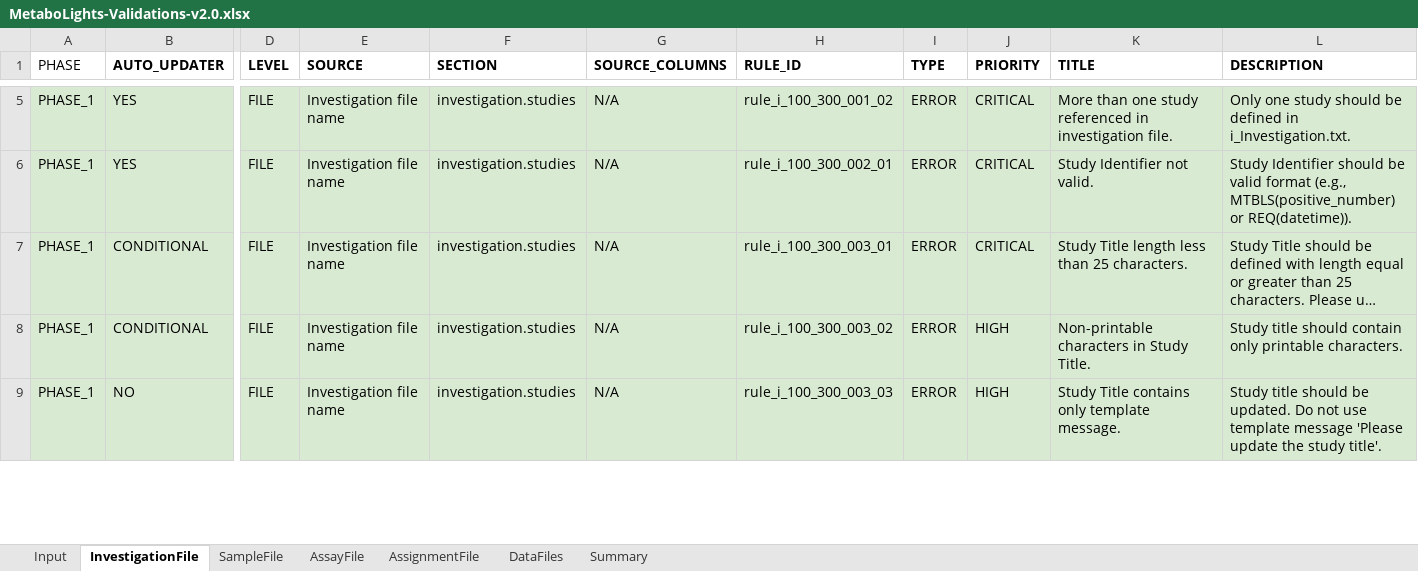
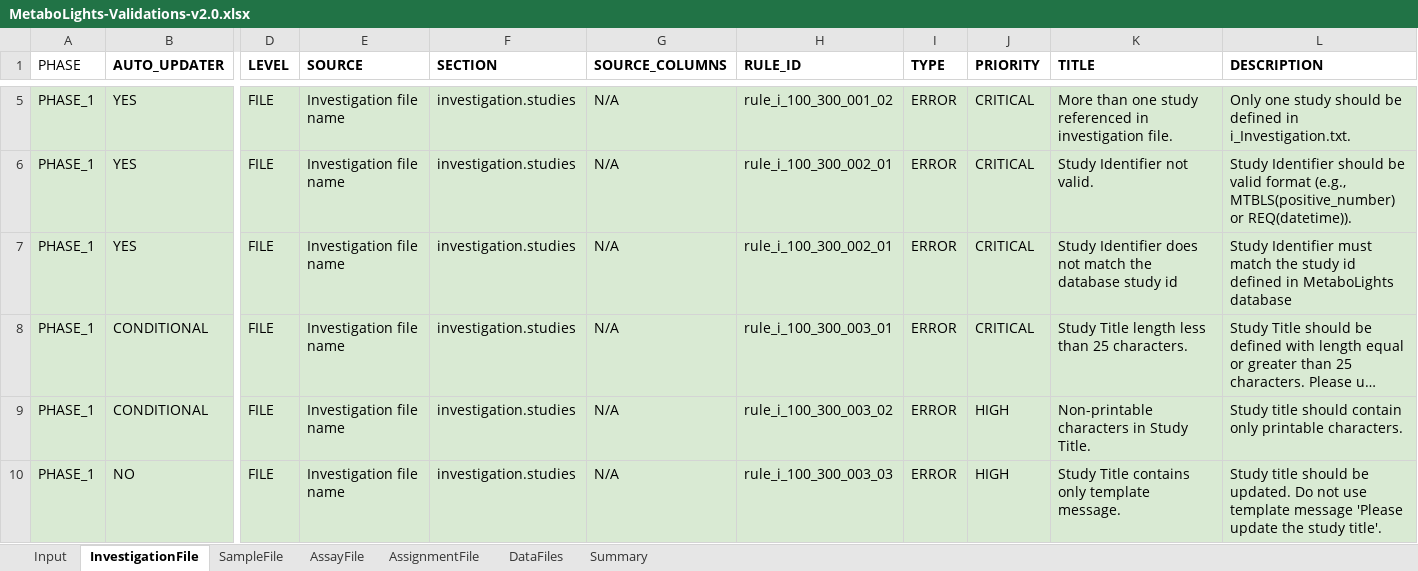
Before and after one commit to EBI-Metabolights/mtbls-validation, an Excel workbook: MetaboLights-Validations-v2.0.xlsx, sheet InvestigationFile, drawn as a sheet; only a part is shown, gaps mark what is left out; long unchanged cells end in …; values as stored, in another font and other column widths than the file's, no borders; charts and pictures not drawn; rows hold the shown columns only; the diff covers the shown part only; the diff names each change by its address in the sheet, - before the commit and + after, or states it on an @@ line.

```diff
--- a/MetaboLights-Validations-v2.0.xlsx (sheet InvestigationFile)
+++ b/MetaboLights-Validations-v2.0.xlsx (sheet InvestigationFile)
+row 7: PHASE_1 | YES | FILE | Investigation file name | investigation.studies | N/A | rule_i_100_300_002_01 | ERROR | CRITICAL | Study Identifier does not match the database study id | Study Identifier must match the study id defined in MetaboLights database
```
Also changed, not shown: 2 edited cells elsewhere in this sheet, 19 other files.
